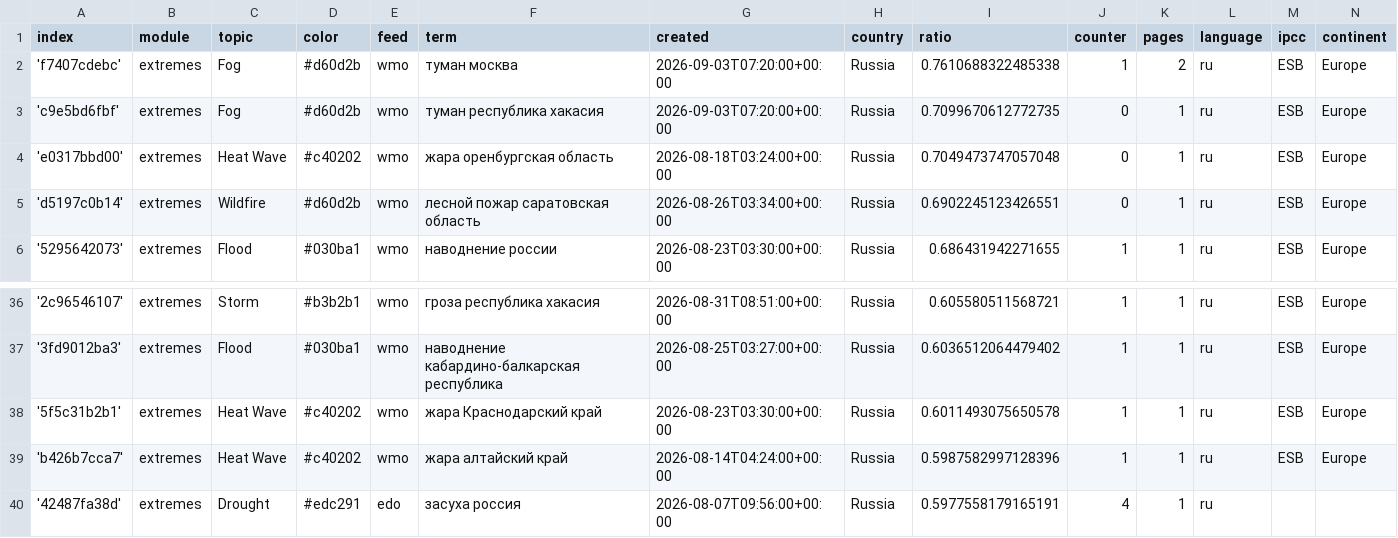
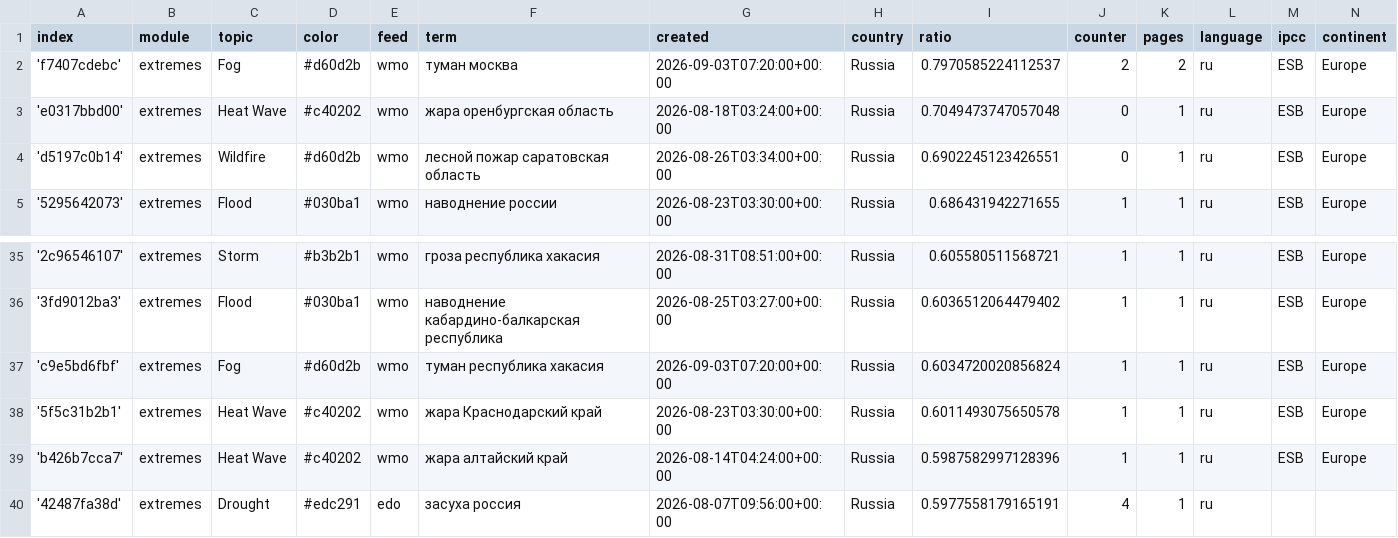
Before and after one commit to Leoniews/russianExtremes, a CSV file: terms.csv, drawn as a sheet; only a part is shown, gaps mark what is left out.

```diff
--- a/terms.csv
+++ b/terms.csv
@@ -1,4 +1,3 @@
 index,module,topic,color,feed,term,created,country,ratio,counter,pages,language,ipcc,continent
-'f7407cdebc',extremes,Fog,#d60d2b,wmo,туман москва,2026-09-03T07:20:00+00:00,Russia,0.7610688322485338,1,2,ru,ESB,Europe
-'c9e5bd6fbf',extremes,Fog,#d60d2b,wmo,туман республика хакасия,2026-09-03T07:20:00+00:00,Russia,0.7099670612772735,0,1,ru,ESB,Europe
+'f7407cdebc',extremes,Fog,#d60d2b,wmo,туман москва,2026-09-03T07:20:00+00:00,Russia,0.7970585224112537,2,2,ru,ESB,Europe
 'e0317bbd00',extremes,Heat Wave,#c40202,wmo,жара оренбургская область,2026-08-18T03:24:00+00:00,Russia,0.7049473747057048,0,1,ru,ESB,Europe
@@ -37,2 +36,3 @@ index,module,topic,color,feed,term,created,country,ratio,counter,pages,language,
 '3fd9012ba3',extremes,Flood,#030ba1,wmo,наводнение кабардино-балкарская республика,2026-08-25T03:27:00+00:00,Russia,0.6036512064479402,1,1,ru,ESB,Europe
+'c9e5bd6fbf',extremes,Fog,#d60d2b,wmo,туман республика хакасия,2026-09-03T07:20:00+00:00,Russia,0.6034720020856824,1,1,ru,ESB,Europe
 '5f5c31b2b1',extremes,Heat Wave,#c40202,wmo,жара Краснодарский край,2026-08-23T03:30:00+00:00,Russia,0.6011493075650578,1,1,ru,ESB,Europe
```
Also changed, not shown: 1 other file.
